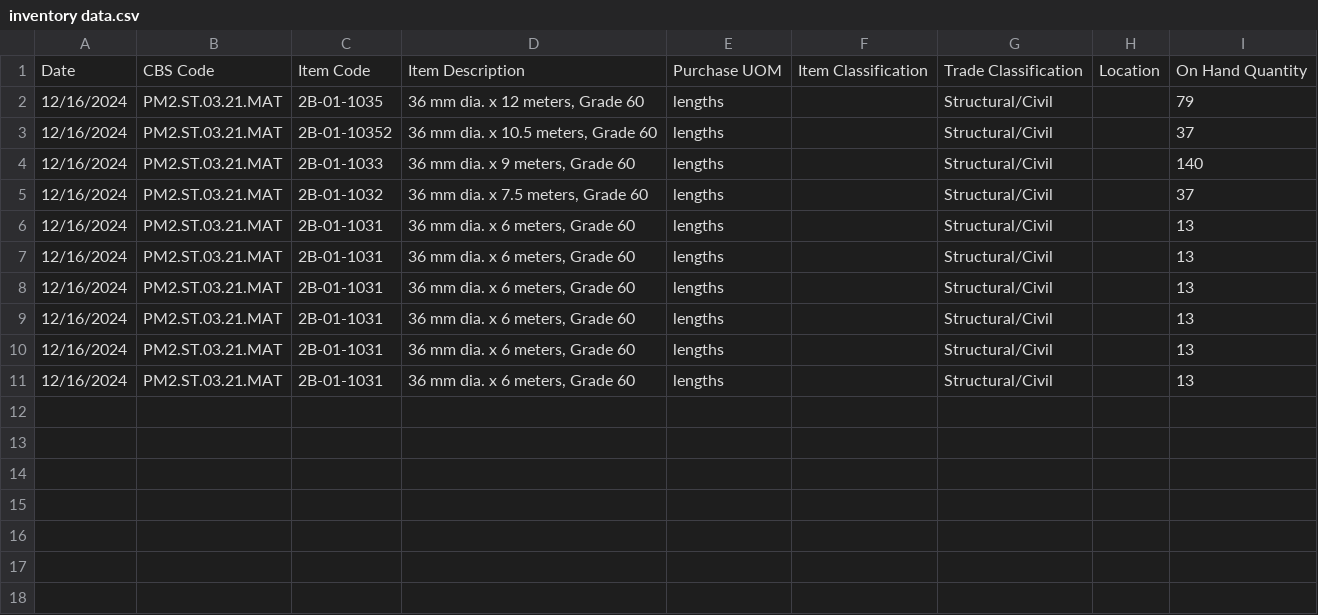
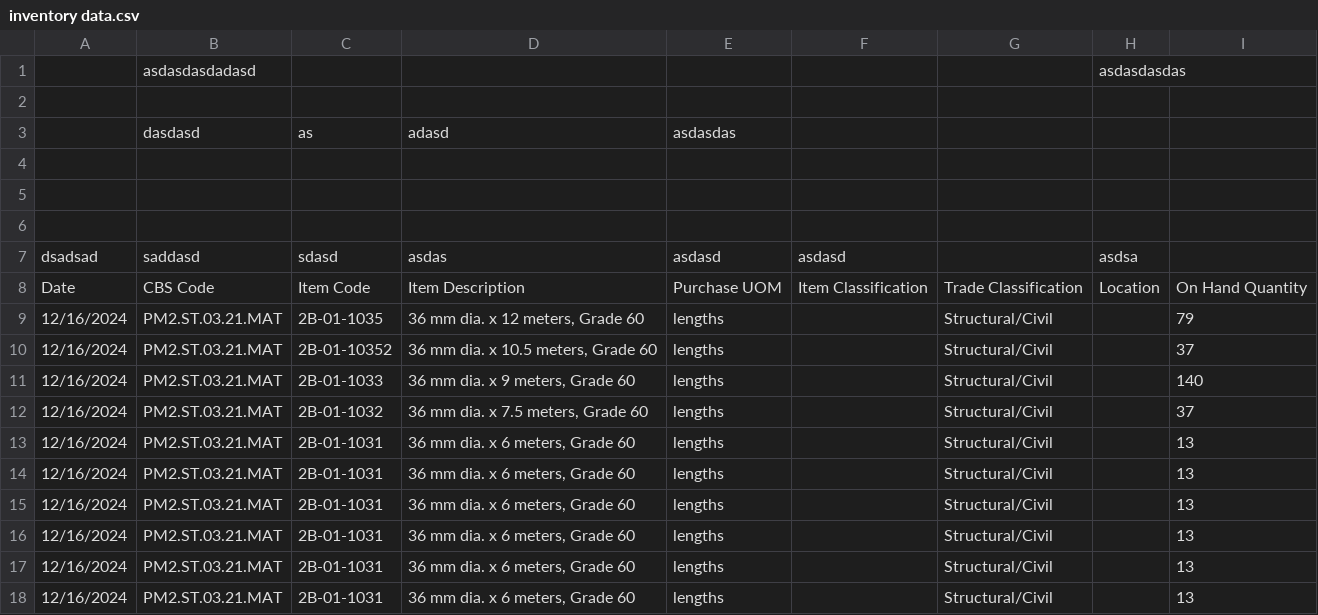
Before and after one commit to switch2innocent/cross-sync_v2, a CSV file: sample csv/inventory data.csv, drawn as a sheet.

Commit message:
3 table added and a dynamic csv data finderv

```diff
--- a/sample csv/inventory data.csv
+++ b/sample csv/inventory data.csv
@@ -1 +1,8 @@
+,asdasdasdadasd,,,,,,asdasdasdas,
+,,,,,,,,
+,dasdasd,as,adasd,asdasdas,,,,
+,,,,,,,,
+,,,,,,,,
+,,,,,,,,
+dsadsad,saddasd,sdasd,asdas,asdasd,asdasd,,asdsa,
 Date,CBS Code,Item Code,Item Description,Purchase UOM,Item Classification,Trade Classification,Location,On Hand Quantity
```
Also changed, not shown: 8 other files.
